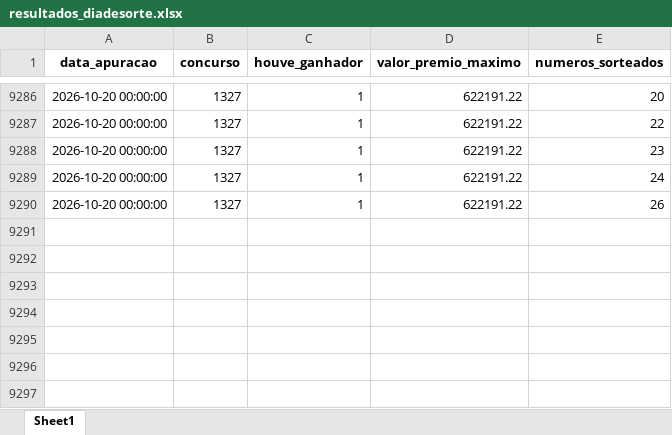
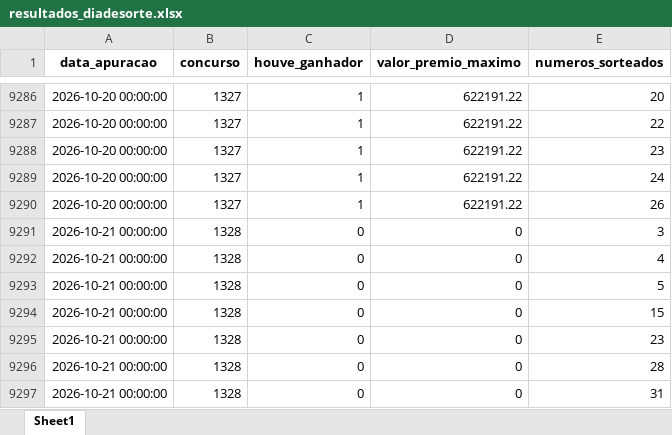
Before and after one commit to AlceuPantoni/loterrrias, an Excel workbook: data-raw/resultados_diadesorte.xlsx, sheet Sheet1, drawn as a sheet; only a part is shown, gaps mark what is left out; values as stored, in another font and other column widths than the file's, no borders; the diff names each change by its address in the sheet, - before the commit and + after, or states it on an @@ line.

```diff
--- a/data-raw/resultados_diadesorte.xlsx (sheet Sheet1)
+++ b/data-raw/resultados_diadesorte.xlsx (sheet Sheet1)
+row 9291: 2026-10-21 00:00:00 | 1328 | 0 | 0 | 3
+row 9292: 2026-10-21 00:00:00 | 1328 | 0 | 0 | 4
+row 9293: 2026-10-21 00:00:00 | 1328 | 0 | 0 | 5
+row 9294: 2026-10-21 00:00:00 | 1328 | 0 | 0 | 15
+row 9295: 2026-10-21 00:00:00 | 1328 | 0 | 0 | 23
+row 9296: 2026-10-21 00:00:00 | 1328 | 0 | 0 | 28
+row 9297: 2026-10-21 00:00:00 | 1328 | 0 | 0 | 31
```
Also changed, not shown: data-raw/resultados_megasena.xlsx, data-raw/resultados_quina.xlsx, 19 other files.
